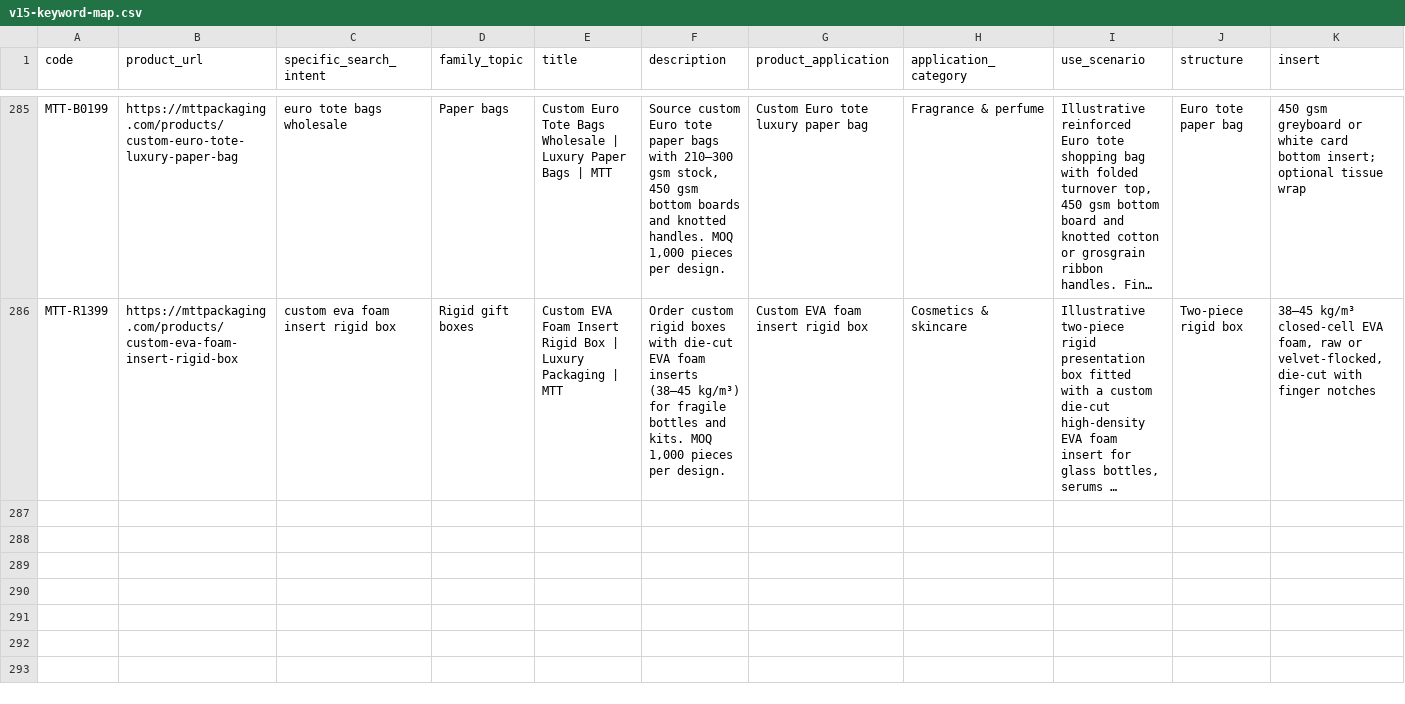
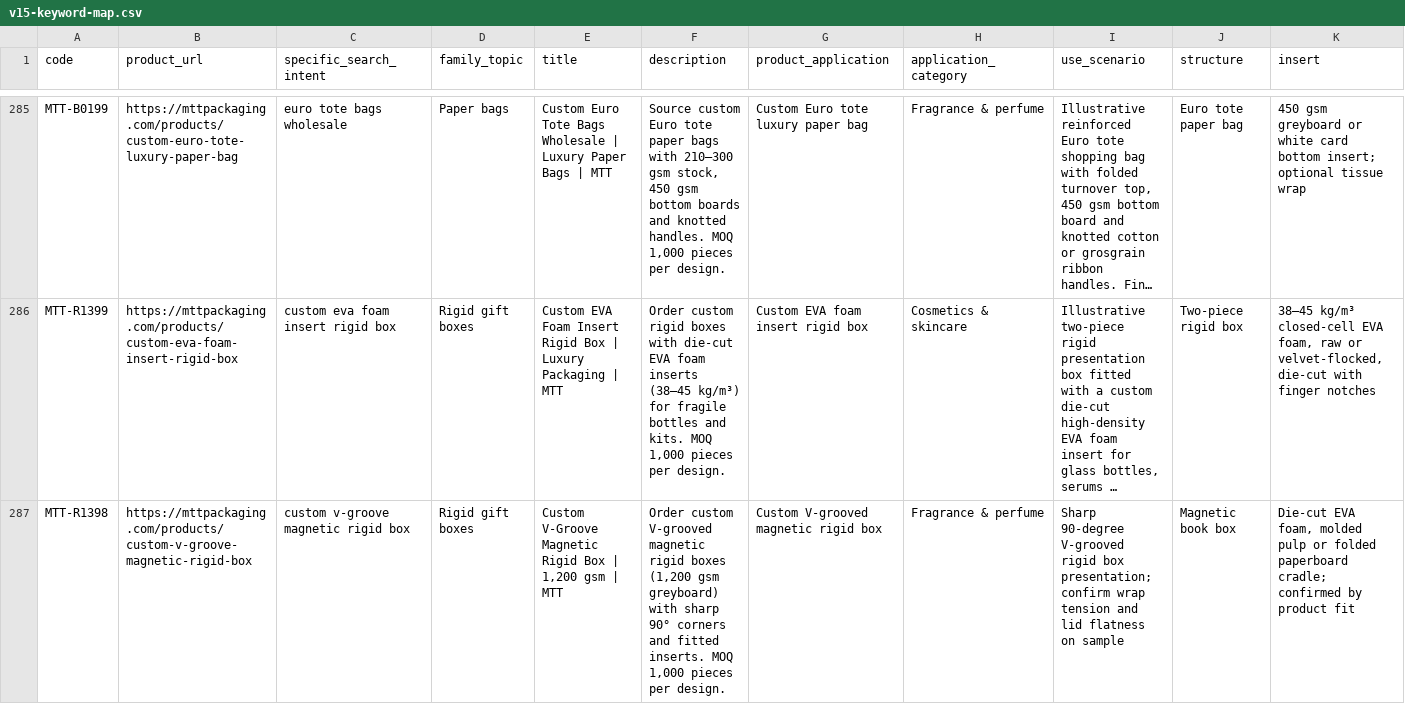
Before and after one commit to Alexanderhe1212/mtt-packaging-site, a CSV file: docs/v15-keyword-map.csv, drawn as a sheet; only a part is shown, gaps mark what is left out; long unchanged cells end in …; rows hold the shown columns only; the diff covers the shown part only; the diff names each change by its address in the sheet, - before the commit and + after, or states it on an @@ line.

Commit message:
seo: publish 5 packaging knowledge guides and 2 custom box products

```diff
--- a/docs/v15-keyword-map.csv
+++ b/docs/v15-keyword-map.csv
+row 287: MTT-R1398 | https://mttpackaging.com/products/custom-v-groove-magnetic-rigid-box | custom v-groove magnetic rigid box | Rigid gift boxes | Custom V-Groove Magnetic Rigid Box | 1,200 gsm | MTT | Order custom V-grooved magnetic rigid boxes (1,200 gsm greyboard) with sharp 90° corners and fitted inserts. MOQ 1,000 pieces per design. | Custom V-grooved magnetic rigid box | Fragrance & perfume | Sharp 90-degree V-grooved rigid box presentation; confirm wrap tension and lid flatness on sample | Magnetic book box | Die-cut EVA foam, molded pulp or folded paperboard cradle; confirmed by product fit
```
Also changed, not shown: 1 added row elsewhere in this file, 8 other files.
